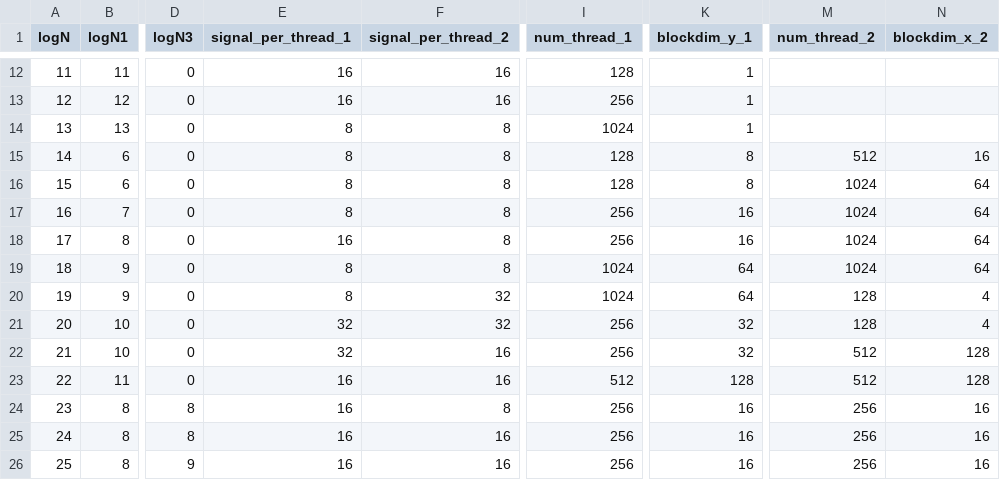
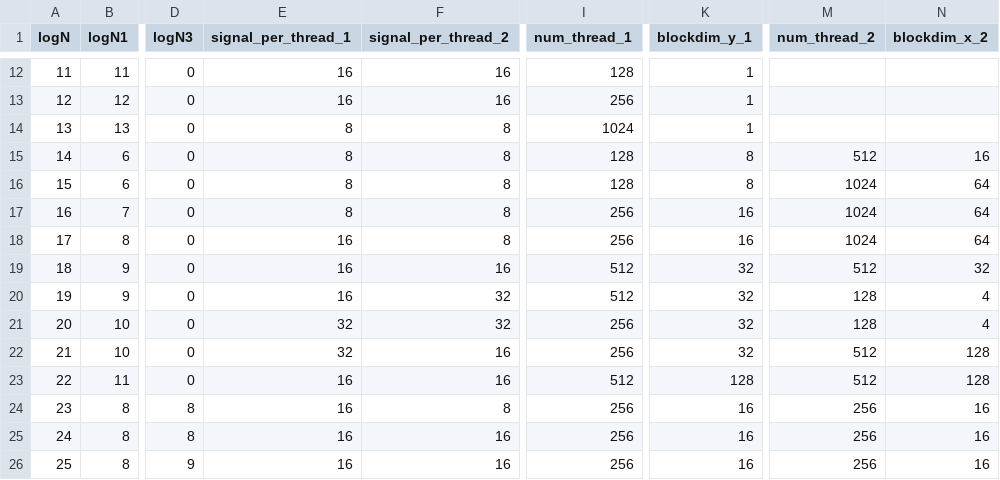
Before and after one commit to shixun404/HPCDeepNeuralNetworks, a CSV file: kernel/ft_fft/include/code_gen/parameter_radix2.csv, drawn as a sheet; only a part is shown, gaps mark what is left out; the diff names each change by its address in the sheet, - before the commit and + after, or states it on an @@ line.

Commit message:
update

```diff
--- a/kernel/ft_fft/include/code_gen/parameter_radix2.csv
+++ b/kernel/ft_fft/include/code_gen/parameter_radix2.csv
-E19:E20 (signal_per_thread_1): 8
+E19:E20 (signal_per_thread_1): 16
-F19 (signal_per_thread_2): 8
+F19 (signal_per_thread_2): 16
-I19:I20 (num_thread_1): 1024
+I19:I20 (num_thread_1): 512
-K19:K20 (blockdim_y_1): 64
+K19:K20 (blockdim_y_1): 32
-M19 (num_thread_2): 1024
+M19 (num_thread_2): 512
-N19 (blockdim_x_2): 64
+N19 (blockdim_x_2): 32
```
